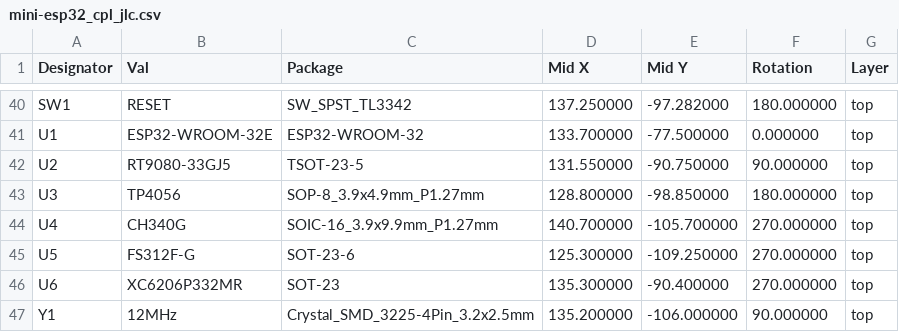
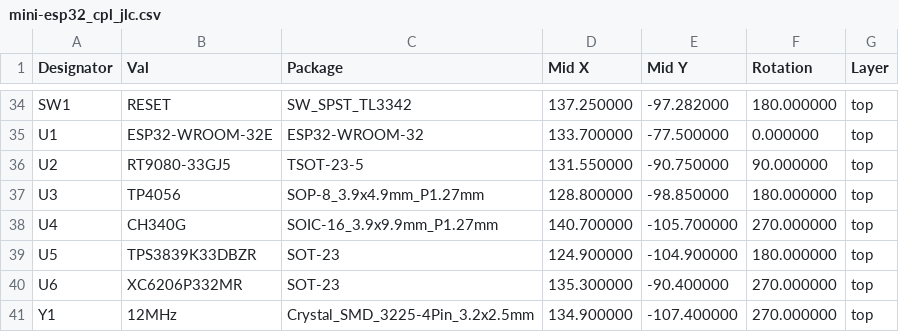
Before and after one commit to serialx/mini-esp32, a CSV file: assembly/mini-esp32_cpl_jlc.csv, drawn as a sheet; only a part is shown, gaps mark what is left out; the diff covers the shown part only.

```diff
--- a/assembly/mini-esp32_cpl_jlc.csv
+++ b/assembly/mini-esp32_cpl_jlc.csv
@@ -44,4 +38,4 @@ U3,TP4056,SOP-8_3.9x4.9mm_P1.27mm,128.800000,-98.850000,180.000000,top
 U4,CH340G,SOIC-16_3.9x9.9mm_P1.27mm,140.700000,-105.700000,270.000000,top
-U5,FS312F-G,SOT-23-6,125.300000,-109.250000,270.000000,top
+U5,TPS3839K33DBZR,SOT-23,124.900000,-104.900000,180.000000,top
 U6,XC6206P332MR,SOT-23,135.300000,-90.400000,270.000000,top
-Y1,12MHz,Crystal_SMD_3225-4Pin_3.2x2.5mm,135.200000,-106.000000,90.000000,top
+Y1,12MHz,Crystal_SMD_3225-4Pin_3.2x2.5mm,134.900000,-107.400000,270.000000,top
```
Also changed, not shown: 6 removed rows and 11 edited cells elsewhere in this file, assembly/mini-esp32-all-pos.csv, assembly/mini-esp32_bom_jlc.csv, 16 other files.
